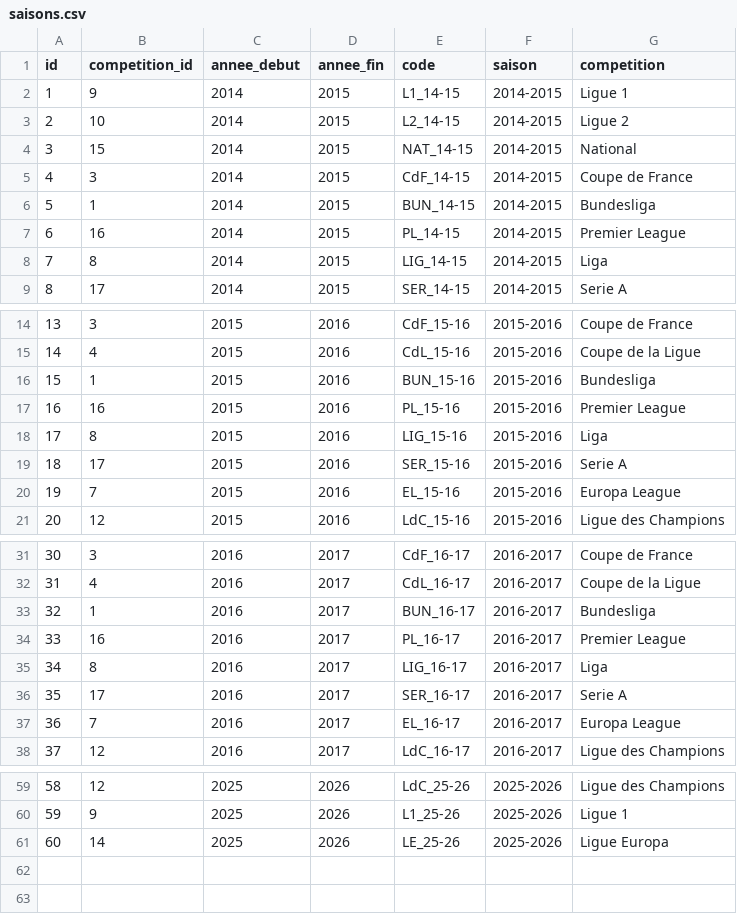
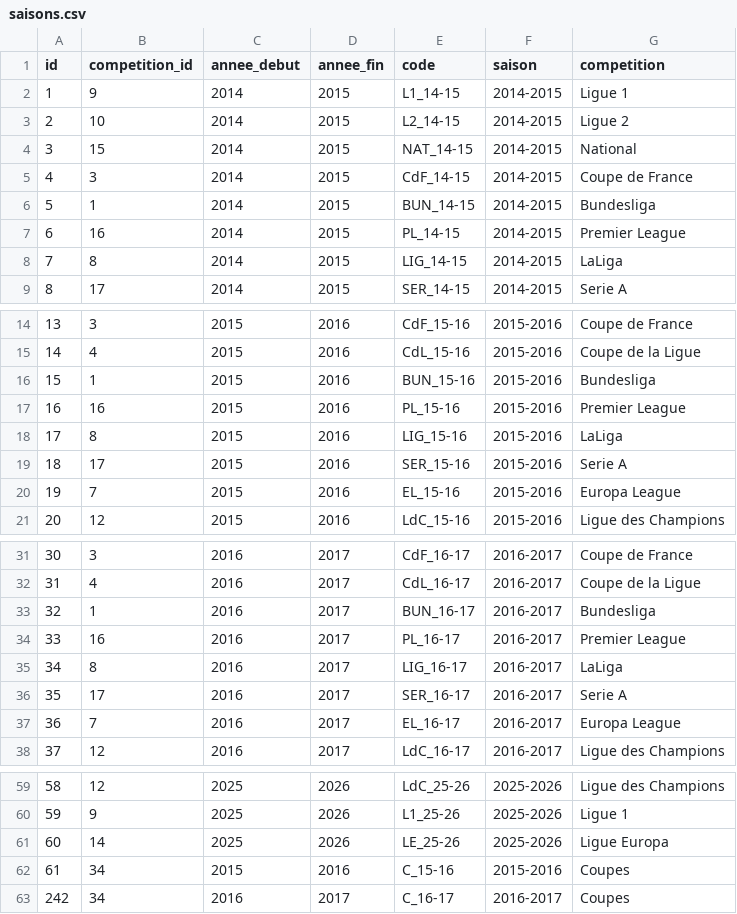
Before and after one commit to mroignant598/expert_du_canape, a CSV file: csv/saisons.csv, drawn as a sheet; only a part is shown, gaps mark what is left out.

```diff
--- a/csv/saisons.csv
+++ b/csv/saisons.csv
@@ -7,3 +7,3 @@ id,competition_id,annee_debut,annee_fin,code,saison,competition
 6,16,2014,2015,PL_14-15,2014-2015,Premier League
-7,8,2014,2015,LIG_14-15,2014-2015,Liga
+7,8,2014,2015,LIG_14-15,2014-2015,LaLiga
 8,17,2014,2015,SER_14-15,2014-2015,Serie A
@@ -17,3 +17,3 @@ id,competition_id,annee_debut,annee_fin,code,saison,competition
 16,16,2015,2016,PL_15-16,2015-2016,Premier League
-17,8,2015,2016,LIG_15-16,2015-2016,Liga
+17,8,2015,2016,LIG_15-16,2015-2016,LaLiga
 18,17,2015,2016,SER_15-16,2015-2016,Serie A
@@ -34,3 +34,3 @@ id,competition_id,annee_debut,annee_fin,code,saison,competition
 33,16,2016,2017,PL_16-17,2016-2017,Premier League
-34,8,2016,2017,LIG_16-17,2016-2017,Liga
+34,8,2016,2017,LIG_16-17,2016-2017,LaLiga
 35,17,2016,2017,SER_16-17,2016-2017,Serie A
@@ -61 +61,3 @@ id,competition_id,annee_debut,annee_fin,code,saison,competition
 60,14,2025,2026,LE_25-26,2025-2026,Ligue Europa
+61,34,2015,2016,C_15-16,2015-2016,Coupes
+242,34,2016,2017,C_16-17,2016-2017,Coupes
```
Also changed, not shown: csv/competitions.csv, 7 other files.
